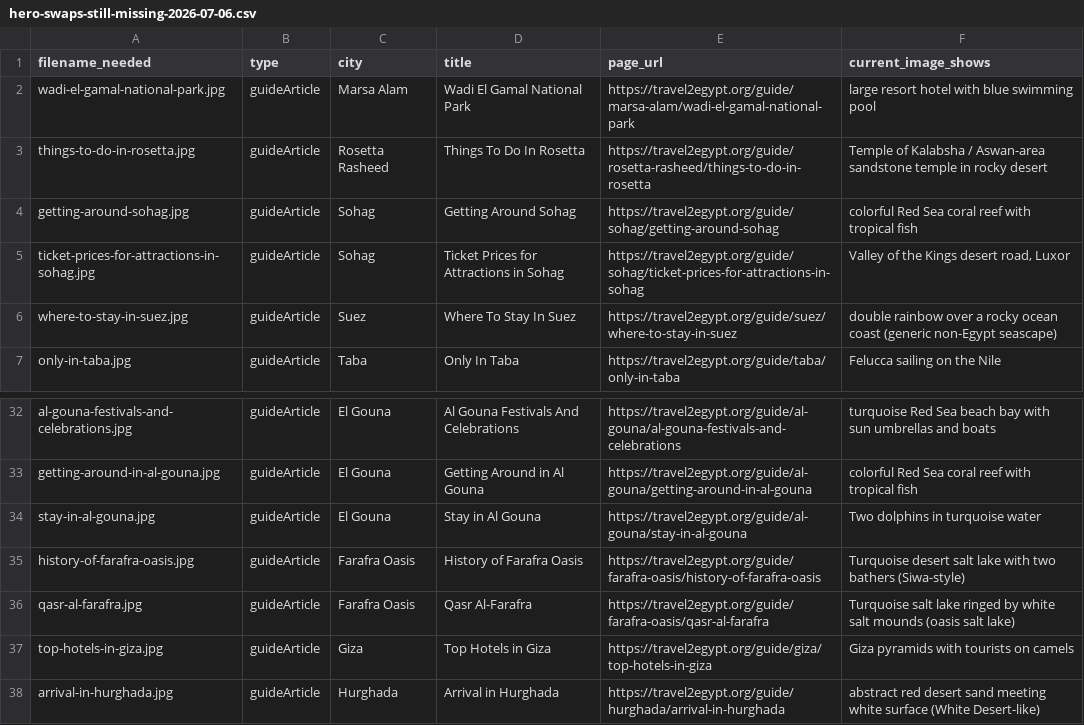
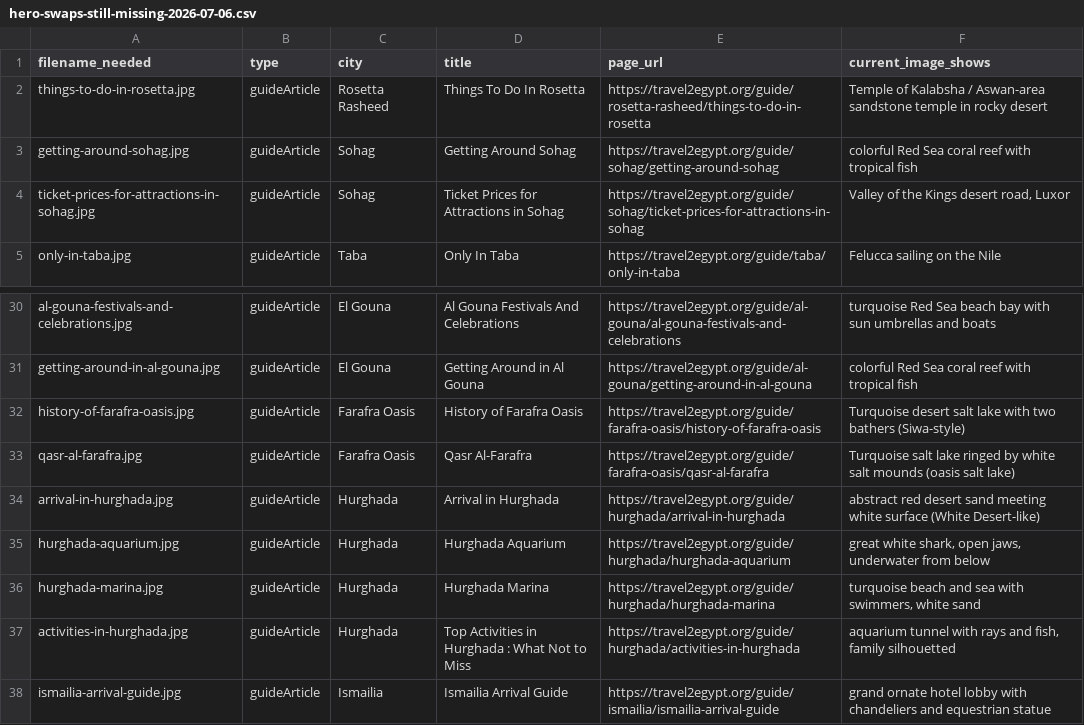
Before and after one commit to desertcanvasart-dotcom/travel2egypt-next, a CSV file: docs/hero-swaps-still-missing-2026-07-06.csv, drawn as a sheet; only a part is shown, gaps mark what is left out; the shorter side is filled out with more unchanged rows; the diff covers the shown part only; the diff names each change by its address in the sheet, - before the commit and + after, or states it on an @@ line.

```diff
--- a/docs/hero-swaps-still-missing-2026-07-06.csv
+++ b/docs/hero-swaps-still-missing-2026-07-06.csv
-row 2: wadi-el-gamal-national-park.jpg | guideArticle | Marsa Alam | Wadi El Gamal National Park | https://travel2egypt.org/guide/marsa-alam/wadi-el-gamal-national-park | large resort hotel with blue swimming pool
-row 6: where-to-stay-in-suez.jpg | guideArticle | Suez | Where To Stay In Suez | https://travel2egypt.org/guide/suez/where-to-stay-in-suez | double rainbow over a rocky ocean coast (generic non-Egypt seascape)
-row 34: stay-in-al-gouna.jpg | guideArticle | El Gouna | Stay in Al Gouna | https://travel2egypt.org/guide/al-gouna/stay-in-al-gouna | Two dolphins in turquoise water
-row 37: top-hotels-in-giza.jpg | guideArticle | Giza | Top Hotels in Giza | https://travel2egypt.org/guide/giza/top-hotels-in-giza | Giza pyramids with tourists on camels
```
Also changed, not shown: 21 removed rows elsewhere in this file.
